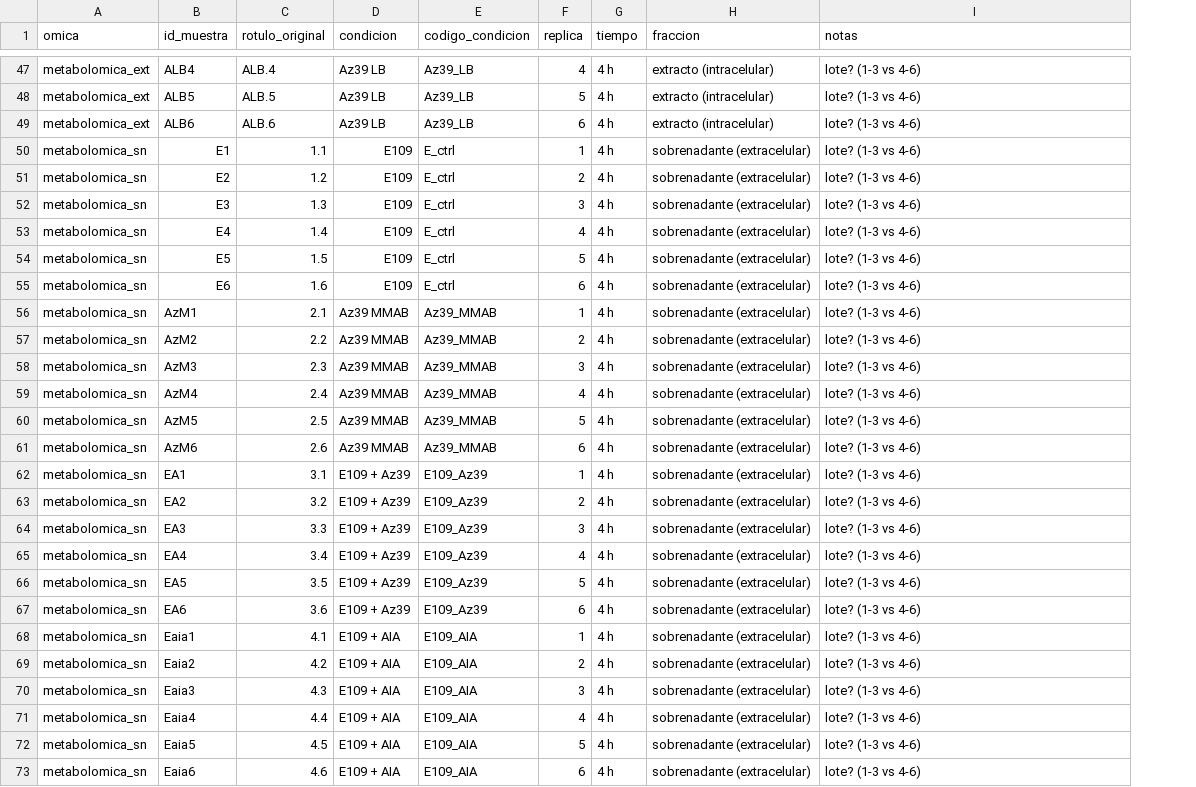
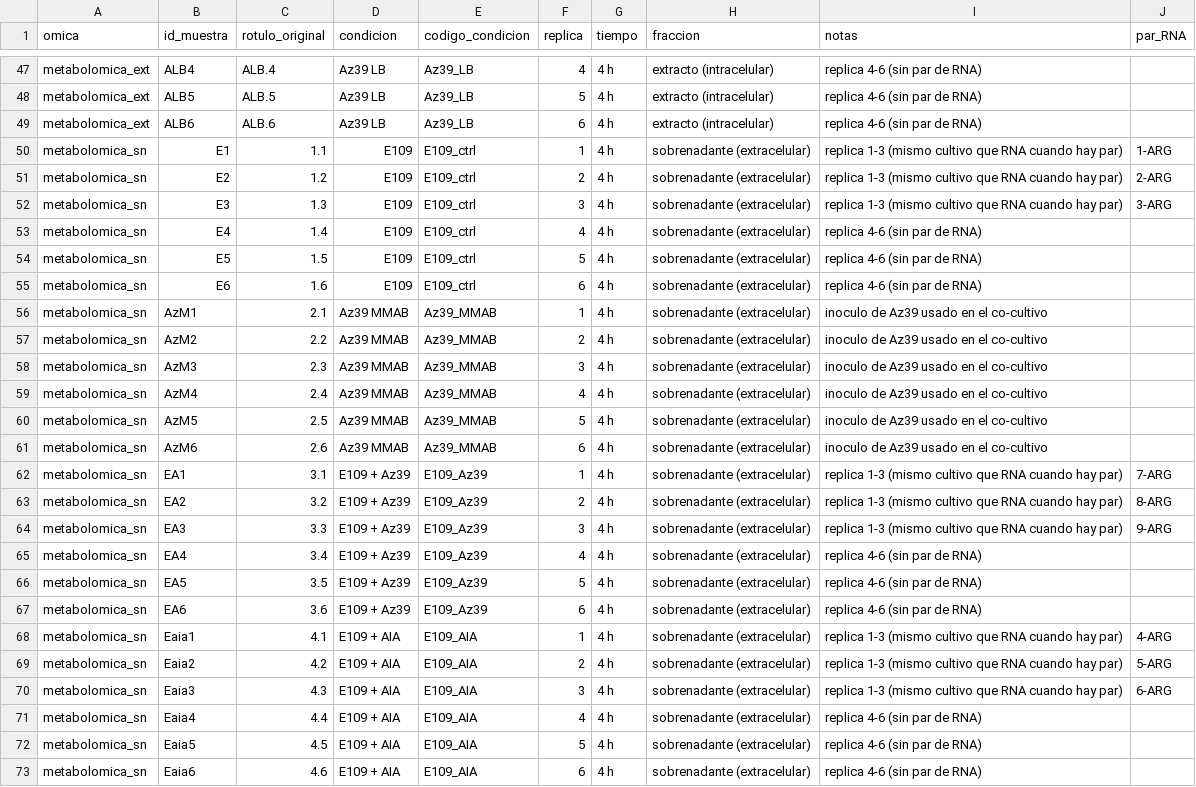
Before and after one commit to AsistenciaINIAB/asistencia-iniab, a TSV file: hoja_muestras_Donadio.tsv, drawn as a sheet; only a part is shown, gaps mark what is left out; the diff covers the shown part only; the diff names each change by its address in the sheet, - before the commit and + after, or states it on an @@ line.

```diff
--- a/hoja_muestras_Donadio.tsv
+++ b/hoja_muestras_Donadio.tsv
+column J (par_RNA), rows 50-70: 1-ARG | 2-ARG | 3-ARG |  |  |  |  |  |  |  |  |  | 7-ARG | 8-ARG | 9-ARG |  |  |  | 4-ARG | 5-ARG | 6-ARG
-I47:I49 (notas): lote? (1-3 vs 4-6)
+I47:I49 (notas): replica 4-6 (sin par de RNA)
-E50:E55 (codigo_condicion): E_ctrl
+E50:E55 (codigo_condicion): E109_ctrl
-I50:I52 (notas): lote? (1-3 vs 4-6)
+I50:I52 (notas): replica 1-3 (mismo cultivo que RNA cuando hay par)
-I53:I55 (notas): lote? (1-3 vs 4-6)
+I53:I55 (notas): replica 4-6 (sin par de RNA)
-I56:I61 (notas): lote? (1-3 vs 4-6)
+I56:I61 (notas): inoculo de Az39 usado en el co-cultivo
-I62:I64 (notas): lote? (1-3 vs 4-6)
+I62:I64 (notas): replica 1-3 (mismo cultivo que RNA cuando hay par)
-I65:I67 (notas): lote? (1-3 vs 4-6)
+I65:I67 (notas): replica 4-6 (sin par de RNA)
-I68:I70 (notas): lote? (1-3 vs 4-6)
+I68:I70 (notas): replica 1-3 (mismo cultivo que RNA cuando hay par)
-I71:I73 (notas): lote? (1-3 vs 4-6)
+I71:I73 (notas): replica 4-6 (sin par de RNA)
```
Also changed, not shown: 39 edited cells elsewhere in this file.
